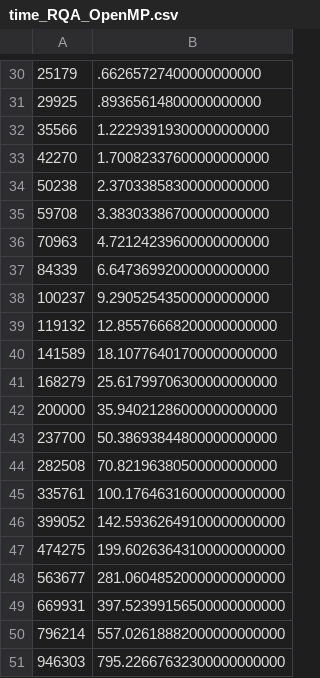
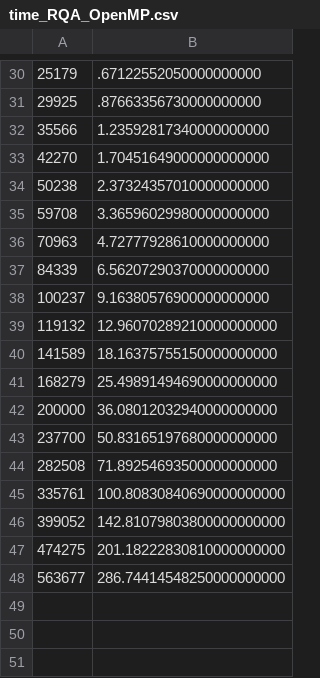
Before and after one commit to pucicu/RP_Speed_Test, a CSV file: Results/time_RQA_OpenMP.csv, drawn as a sheet; only a part is shown, gaps mark what is left out; the diff covers the shown part only.

```diff
--- a/Results/time_RQA_OpenMP.csv
+++ b/Results/time_RQA_OpenMP.csv
@@ -30,22 +30,19 @@
-25179,.66265727400000000000
-29925,.89365614800000000000
-35566,1.22293919300000000000
-42270,1.70082337600000000000
-50238,2.37033858300000000000
-59708,3.38303386700000000000
-70963,4.72124239600000000000
-84339,6.64736992000000000000
-100237,9.29052543500000000000
-119132,12.85576668200000000000
-141589,18.10776401700000000000
-168279,25.61799706300000000000
-200000,35.94021286000000000000
-237700,50.38693844800000000000
-282508,70.82196380500000000000
-335761,100.17646316000000000000
-399052,142.59362649100000000000
-474275,199.60263643100000000000
-563677,281.06048520000000000000
-669931,397.52399156500000000000
-796214,557.02618882000000000000
-946303,795.22667632300000000000
+25179,.67122552050000000000
+29925,.87663356730000000000
+35566,1.23592817340000000000
+42270,1.70451649000000000000
+50238,2.37324357010000000000
+59708,3.36596029980000000000
+70963,4.72777928610000000000
+84339,6.56207290370000000000
+100237,9.16380576900000000000
+119132,12.96070289210000000000
+141589,18.16375755150000000000
+168279,25.49891494690000000000
+200000,36.08012032940000000000
+237700,50.83165197680000000000
+282508,71.89254693500000000000
+335761,100.80830840690000000000
+399052,142.81079803800000000000
+474275,201.18222830810000000000
+563677,286.74414548250000000000
```
Also changed, not shown: 28 edited cells elsewhere in this file, Results/time_python_accrqa_cpu.csv, Results/time_python_accrqa_nv_gpu.csv, 11 other files.
